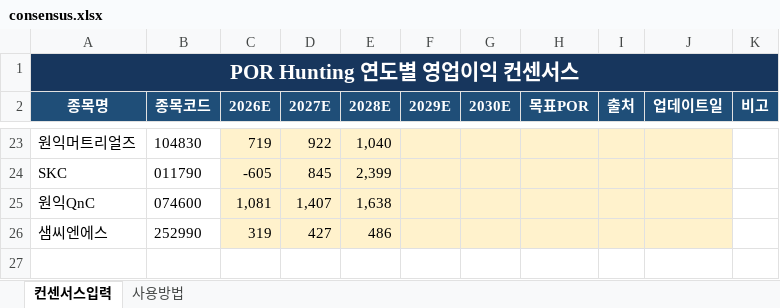
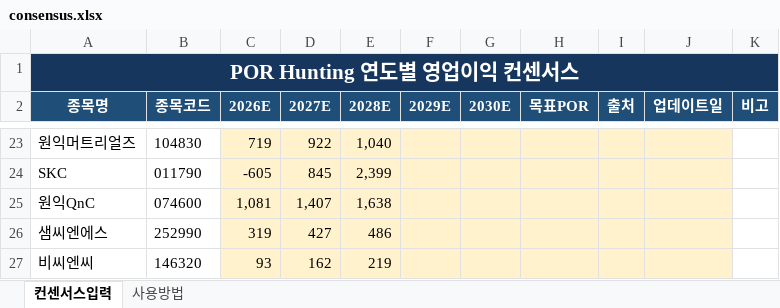
Before and after one commit to firestory119-hub/POR-Hunting, an Excel workbook: data/consensus.xlsx, sheet 컨센서스입력, drawn as a sheet; only a part is shown, gaps mark what is left out; values as stored, in another font and other column widths than the file's, no borders; the diff names each change by its address in the sheet, - before the commit and + after, or states it on an @@ line.

Commit message:
Update consensus workbook

```diff
--- a/data/consensus.xlsx (sheet 컨센서스입력)
+++ b/data/consensus.xlsx (sheet 컨센서스입력)
+row 27: 비씨엔씨 | 146320 | 93 | 162 | 219
```
